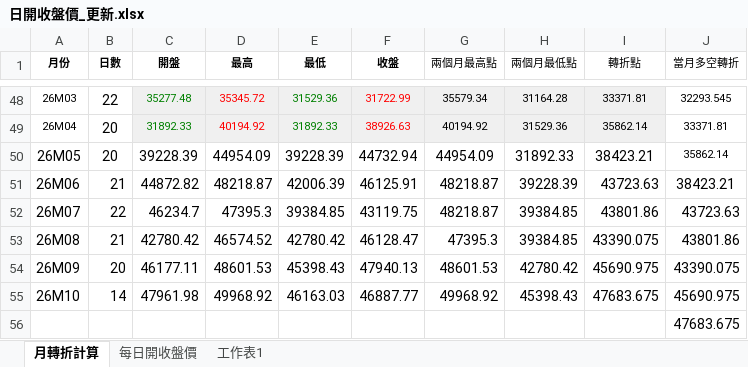
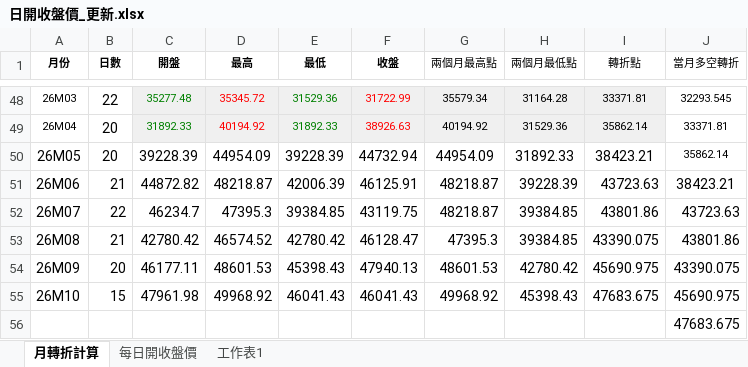
Before and after one commit to kideducate/taiwan-stock-dashboard, an Excel workbook: 日開收盤價_更新.xlsx, sheet 月轉折計算, drawn as a sheet; only a part is shown, gaps mark what is left out; values as stored, in another font and other column widths than the file's, no borders; the diff names each change by its address in the sheet, - before the commit and + after, or states it on an @@ line.

```diff
--- a/日開收盤價_更新.xlsx (sheet 月轉折計算)
+++ b/日開收盤價_更新.xlsx (sheet 月轉折計算)
-B55 (日數): 14
+B55 (日數): 15
-E55 (最低): 46163.03
+E55 (最低): 46041.43
-F55 (收盤): 46887.77
+F55 (收盤): 46041.43
```
Also changed, not shown: sheet 每日開收盤價, 15 other files.
